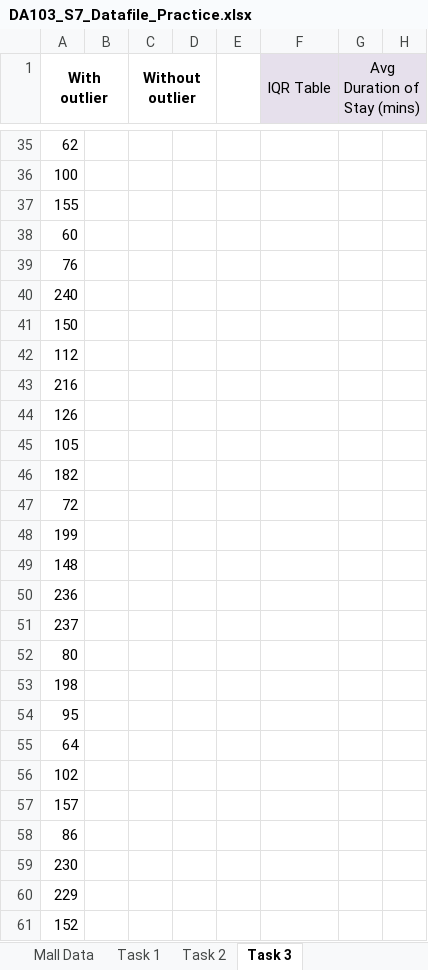
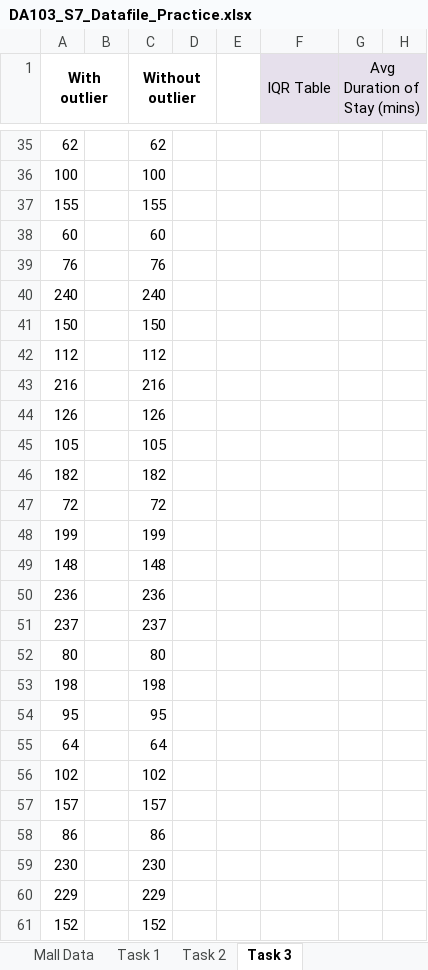
Before and after one commit to jijuthalappil/JijuDataAnalyticsCodes, an Excel workbook: Sprint-7/DA103_S7_Datafile_Practice.xlsx, sheet Task 3, drawn as a sheet; only a part is shown, gaps mark what is left out; values as stored, in another font and other column widths than the file's, no borders; charts and pictures and conditional formats not drawn; the diff covers the shown part only; the diff names each change by its address in the sheet, - before the commit and + after, or states it on an @@ line.

```diff
--- a/Sprint-7/DA103_S7_Datafile_Practice.xlsx (sheet Task 3)
+++ b/Sprint-7/DA103_S7_Datafile_Practice.xlsx (sheet Task 3)
-C35 (Without outlier): (empty)
+C35 (Without outlier): 62
-C36 (Without outlier): (empty)
+C36 (Without outlier): 100
-C37 (Without outlier): (empty)
+C37 (Without outlier): 155
-C38 (Without outlier): (empty)
+C38 (Without outlier): 60
-C39 (Without outlier): (empty)
+C39 (Without outlier): 76
-C40 (Without outlier): (empty)
+C40 (Without outlier): 240
-C41 (Without outlier): (empty)
+C41 (Without outlier): 150
-C42 (Without outlier): (empty)
+C42 (Without outlier): 112
-C43 (Without outlier): (empty)
+C43 (Without outlier): 216
-C44 (Without outlier): (empty)
+C44 (Without outlier): 126
-C45 (Without outlier): (empty)
+C45 (Without outlier): 105
-C46 (Without outlier): (empty)
+C46 (Without outlier): 182
-C47 (Without outlier): (empty)
+C47 (Without outlier): 72
-C48 (Without outlier): (empty)
+C48 (Without outlier): 199
-C49 (Without outlier): (empty)
+C49 (Without outlier): 148
-C50 (Without outlier): (empty)
+C50 (Without outlier): 236
-C51 (Without outlier): (empty)
+C51 (Without outlier): 237
-C52 (Without outlier): (empty)
+C52 (Without outlier): 80
-C53 (Without outlier): (empty)
+C53 (Without outlier): 198
-C54 (Without outlier): (empty)
+C54 (Without outlier): 95
-C55 (Without outlier): (empty)
+C55 (Without outlier): 64
-C56 (Without outlier): (empty)
+C56 (Without outlier): 102
-C57 (Without outlier): (empty)
+C57 (Without outlier): 157
-C58 (Without outlier): (empty)
+C58 (Without outlier): 86
-C59 (Without outlier): (empty)
+C59 (Without outlier): 230
-C60 (Without outlier): (empty)
+C60 (Without outlier): 229
-C61 (Without outlier): (empty)
+C61 (Without outlier): 152
```
Also changed, not shown: 354 edited cells and cell formats elsewhere in this sheet, sheet Task 2, charts or pictures.
